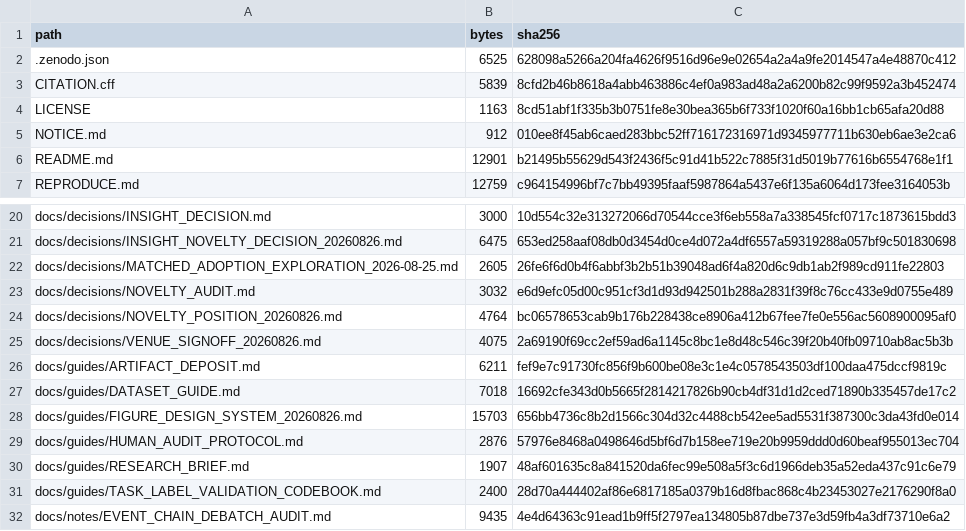
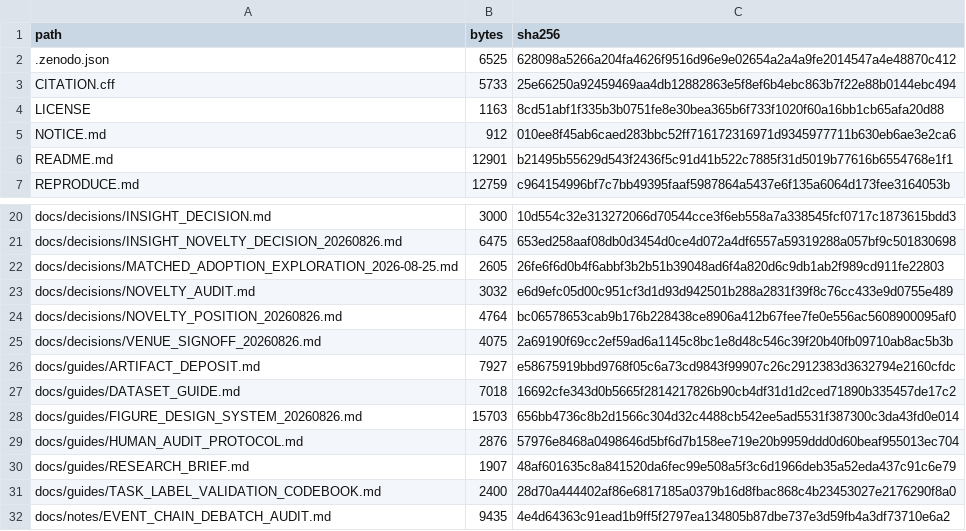
Before and after one commit to technoob05/emse2026-multiagent-impact, a CSV file: build/zenodo/MANIFEST.csv, drawn as a sheet; only a part is shown, gaps mark what is left out.

```diff
--- a/build/zenodo/MANIFEST.csv
+++ b/build/zenodo/MANIFEST.csv
@@ -2,3 +2,3 @@ path,bytes,sha256
 .zenodo.json,6525,628098a5266a204fa4626f9516d96e9e02654a2a4a9fe2014547a4e48870c412
-CITATION.cff,5839,8cfd2b46b8618a4abb463886c4ef0a983ad48a2a6200b82c99f9592a3b452474
+CITATION.cff,5733,25e66250a92459469aa4db12882863e5f8ef6b4ebc863b7f22e88b0144ebc494
 LICENSE,1163,8cd51abf1f335b3b0751fe8e30bea365b6f733f1020f60a16bb1cb65afa20d88
@@ -25,3 +25,3 @@ docs/decisions/NOVELTY_POSITION_20260826.md,4764,bc06578653cab9b176b228438ce8906
 docs/decisions/VENUE_SIGNOFF_20260826.md,4075,2a69190f69cc2ef59ad6a1145c8bc1e8d48c546c39f20b40fb09710ab8ac5b3b
-docs/guides/ARTIFACT_DEPOSIT.md,6211,fef9e7c91730fc856f9b600be08e3c1e4c0578543503df100daa475dccf9819c
+docs/guides/ARTIFACT_DEPOSIT.md,7927,e58675919bbd9768f05c6a73cd9843f99907c26c2912383d3632794e2160cfdc
 docs/guides/DATASET_GUIDE.md,7018,16692cfe343d0b5665f2814217826b90cb4df31d1d2ced71890b335457de17c2
```
Also changed, not shown: 9 other files.
